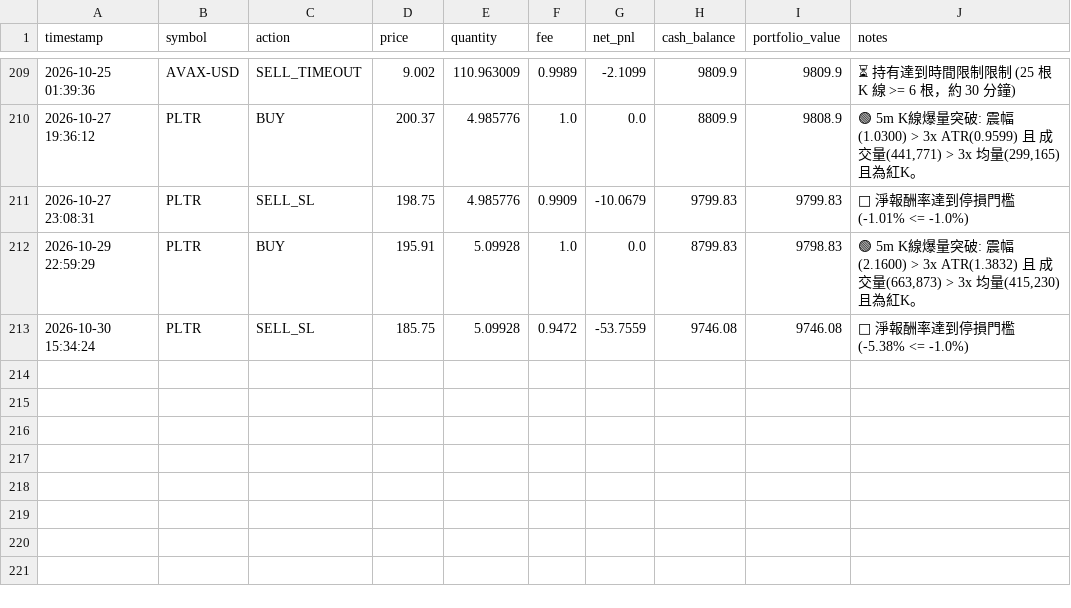
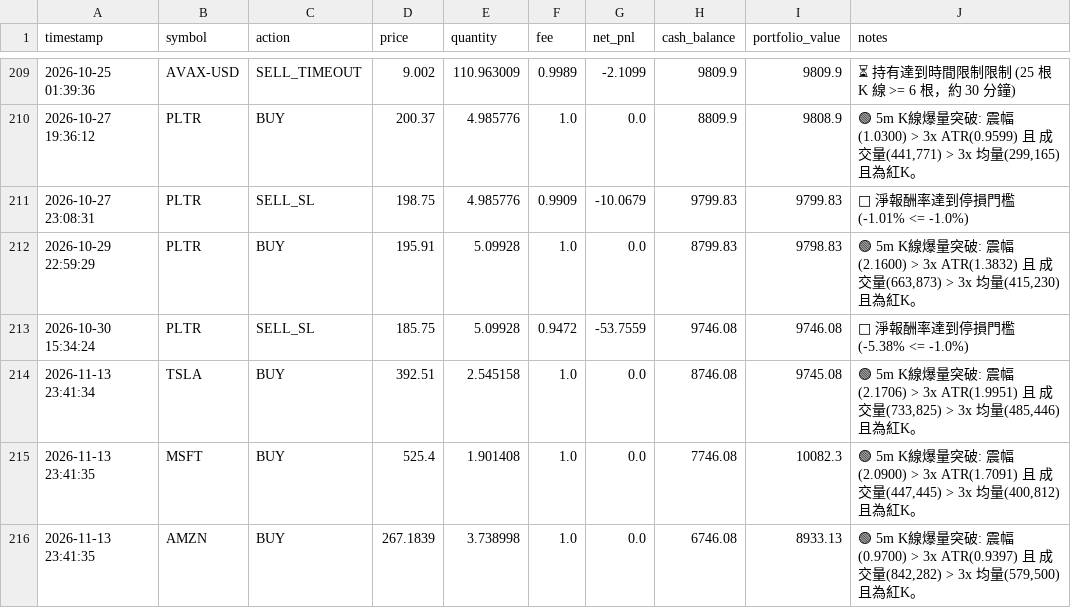
Before and after one commit to b11200034/AI-Flash-Hunter, a CSV file: portfolio_flash.csv, drawn as a sheet; only a part is shown, gaps mark what is left out.

```diff
--- a/portfolio_flash.csv
+++ b/portfolio_flash.csv
@@ -213 +213,4 @@
 2026-10-30 15:34:24,PLTR,SELL_SL,185.75,5.09928,0.9472,-53.7559,9746.08,9746.08,🔴 淨報酬率達到停損門檻 (-5.38% <= -1.0%)
+2026-11-13 23:41:34,TSLA,BUY,392.51,2.545158,1.0,0.0,8746.08,9745.08,"🟢 5m K線爆量突破: 震幅(2.1706) > 3x ATR(1.9951) 且 成交量(733,825) > 3x 均量(485,446) 且為紅K。"
+2026-11-13 23:41:35,MSFT,BUY,525.4,1.901408,1.0,0.0,7746.08,10082.3,"🟢 5m K線爆量突破: 震幅(2.0900) > 3x ATR(1.7091) 且 成交量(447,445) > 3x 均量(400,812) 且為紅K。"
+2026-11-13 23:41:35,AMZN,BUY,267.1839,3.738998,1.0,0.0,6746.08,8933.13,"🟢 5m K線爆量突破: 震幅(0.9700) > 3x ATR(0.9397) 且 成交量(842,282) > 3x 均量(579,500) 且為紅K。"
```
Also changed, not shown: 1 other file.
